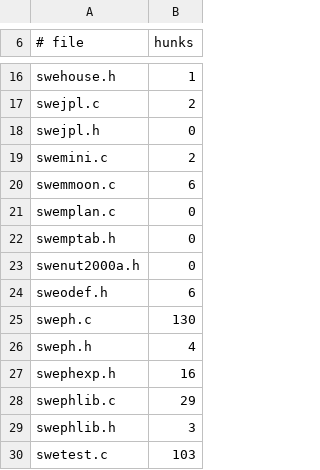
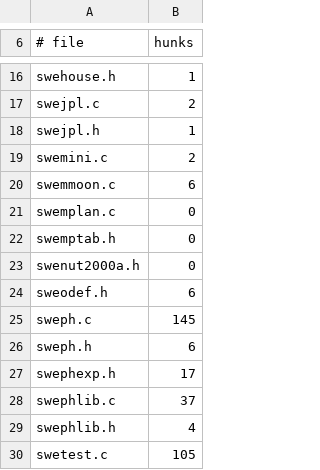
Before and after one commit to Tim81/SwissEphNet, a TSV file: scripts/gen-delta-hunk-counts.tsv, drawn as a sheet; only a part is shown, gaps mark what is left out.

Commit message:
Re-pin the gen-delta hunk counts to v2.10.04
swejpl.h 0 -> 1, sweph.c 130 -> 145, sweph.h 4 -> 6, swephexp.h 16 -> 17,
swephlib.c 29 -> 37, swephlib.h 3 -> 4, swetest.c 103 -> 105 filtered hunks;
458 in all (428 at 43c9fe54). Every rendered hunk is still a byte-exact
excerpt at its cited range.

```diff
--- a/scripts/gen-delta-hunk-counts.tsv
+++ b/scripts/gen-delta-hunk-counts.tsv
@@ -17,3 +17,3 @@ swehouse.h	1
 swejpl.c	2
-swejpl.h	0
+swejpl.h	1
 swemini.c	2
@@ -24,7 +24,7 @@ swenut2000a.h	0
 sweodef.h	6
-sweph.c	130
-sweph.h	4
-swephexp.h	16
-swephlib.c	29
-swephlib.h	3
-swetest.c	103
+sweph.c	145
+sweph.h	6
+swephexp.h	17
+swephlib.c	37
+swephlib.h	4
+swetest.c	105
```
Also changed, not shown: 1 other file.
